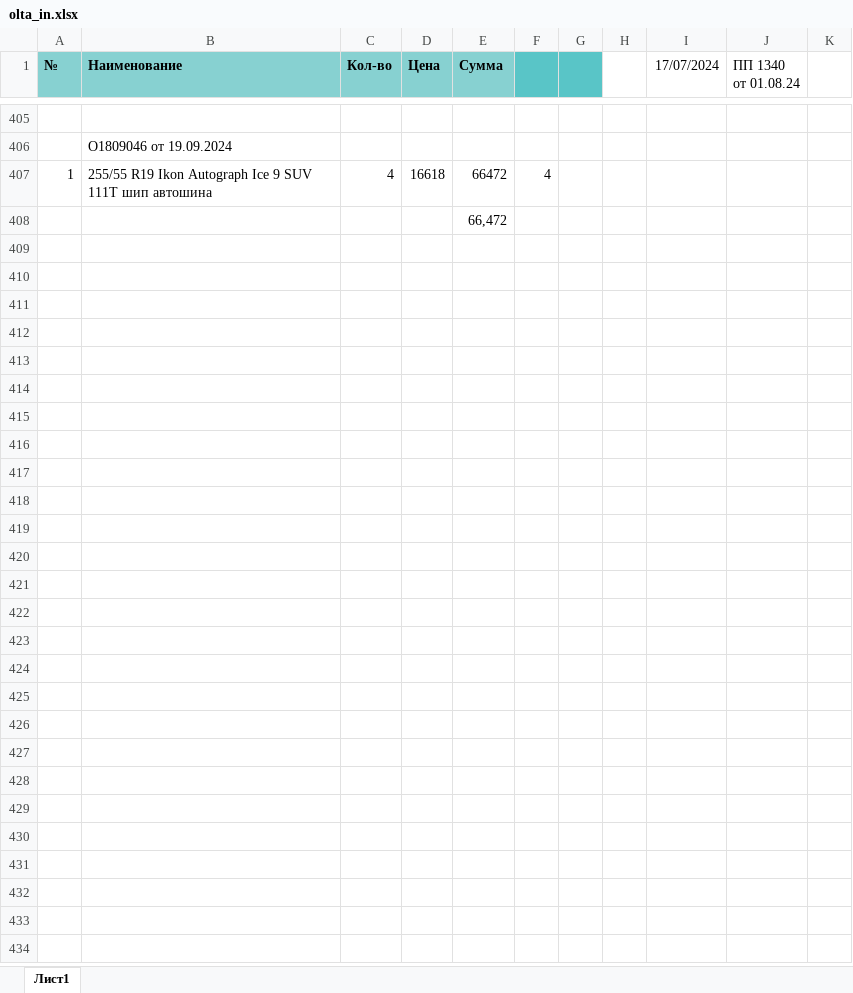
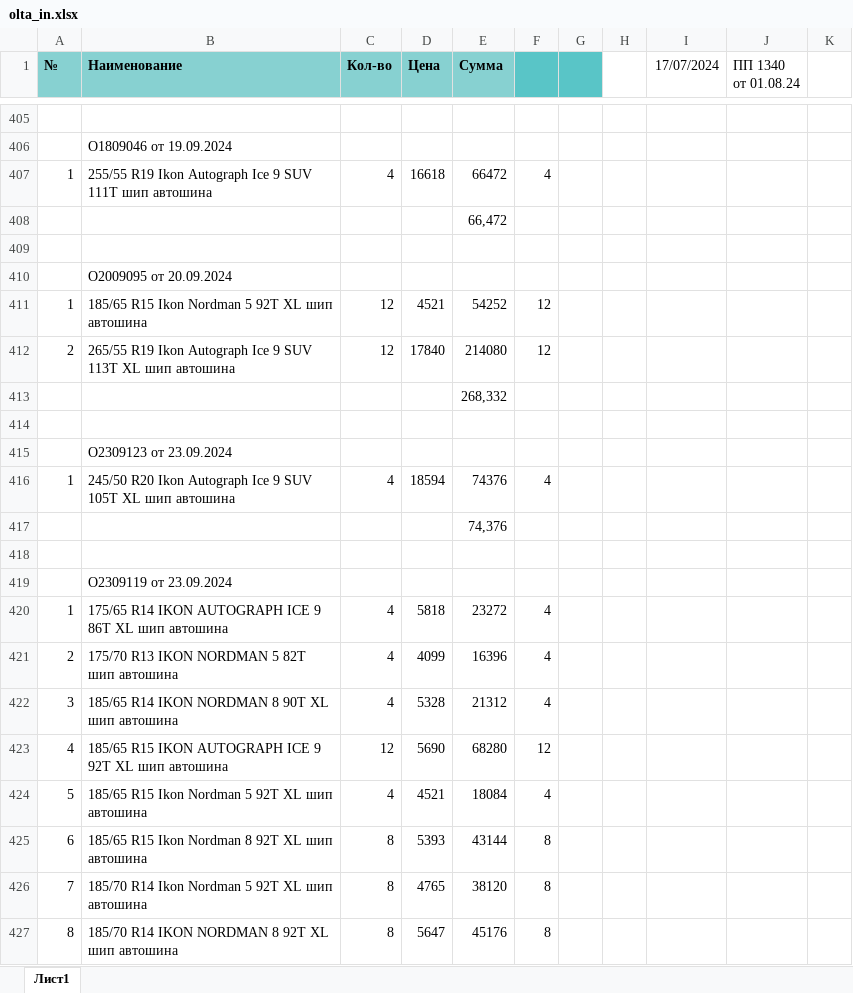
Before and after one commit to denismolin83/olta_ikon, an Excel workbook: olta_in/olta_in.xlsx, sheet Лист1, drawn as a sheet; only a part is shown, gaps mark what is left out; values as stored, in another font and other column widths than the file's, no borders; the diff covers the shown part only; the diff names each change by its address in the sheet, - before the commit and + after, or states it on an @@ line.

```diff
--- a/olta_in/olta_in.xlsx (sheet Лист1)
+++ b/olta_in/olta_in.xlsx (sheet Лист1)
+row 409: (empty)
+row 410:  | О2009095 от 20.09.2024
+row 411: 1 | 185/65 R15 Ikon Nordman 5 92T XL шип автошина | 12 | 4521 | 54252 | 12
+row 412: 2 | 265/55 R19 Ikon Autograph Ice 9 SUV 113T XL шип автошина | 12 | 17840 | 214080 | 12
+row 413:  |  |  |  | 268,332
+row 414: (empty)
+row 415:  | О2309123 от 23.09.2024
+row 416: 1 | 245/50 R20 Ikon Autograph Ice 9 SUV 105T XL шип автошина | 4 | 18594 | 74376 | 4
+row 417:  |  |  |  | 74,376
+row 418: (empty)
+row 419:  | О2309119 от 23.09.2024
+row 420: 1 | 175/65 R14 IKON AUTOGRAPH ICE 9 86T XL шип автошина | 4 | 5818 | 23272 | 4
+row 421: 2 | 175/70 R13 IKON NORDMAN 5 82T шип автошина | 4 | 4099 | 16396 | 4
+row 422: 3 | 185/65 R14 IKON NORDMAN 8 90T XL шип автошина | 4 | 5328 | 21312 | 4
+row 423: 4 | 185/65 R15 IKON AUTOGRAPH ICE 9 92T XL шип автошина | 12 | 5690 | 68280 | 12
+row 424: 5 | 185/65 R15 Ikon Nordman 5 92T XL шип автошина | 4 | 4521 | 18084 | 4
+row 425: 6 | 185/65 R15 Ikon Nordman 8 92T XL шип автошина | 8 | 5393 | 43144 | 8
+row 426: 7 | 185/70 R14 Ikon Nordman 5 92T XL шип автошина | 8 | 4765 | 38120 | 8
+row 427: 8 | 185/70 R14 IKON NORDMAN 8 92T XL шип автошина | 8 | 5647 | 45176 | 8
```
Also changed, not shown: 14 added rows elsewhere in this sheet, result/result.xlsx, 4 other files.
